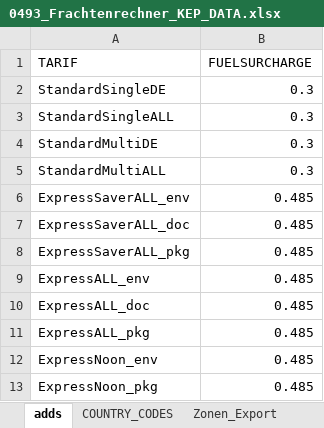
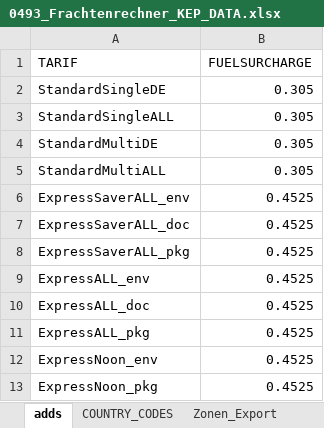
Before and after one commit to CKsehrcool/kep-frachtenrechner, an Excel workbook: data/0493_Frachtenrechner_KEP_DATA.xlsx, sheet adds, drawn as a sheet; values as stored, in another font and other column widths than the file's, no borders; the diff names each change by its address in the sheet, - before the commit and + after, or states it on an @@ line.

Commit message:
Add files via upload
Fuel 15.06

```diff
--- a/data/0493_Frachtenrechner_KEP_DATA.xlsx (sheet adds)
+++ b/data/0493_Frachtenrechner_KEP_DATA.xlsx (sheet adds)
-B2:B5 (FUELSURCHARGE): 0.3
+B2:B5 (FUELSURCHARGE): 0.305
-B6:B13 (FUELSURCHARGE): 0.485
+B6:B13 (FUELSURCHARGE): 0.4525
```
